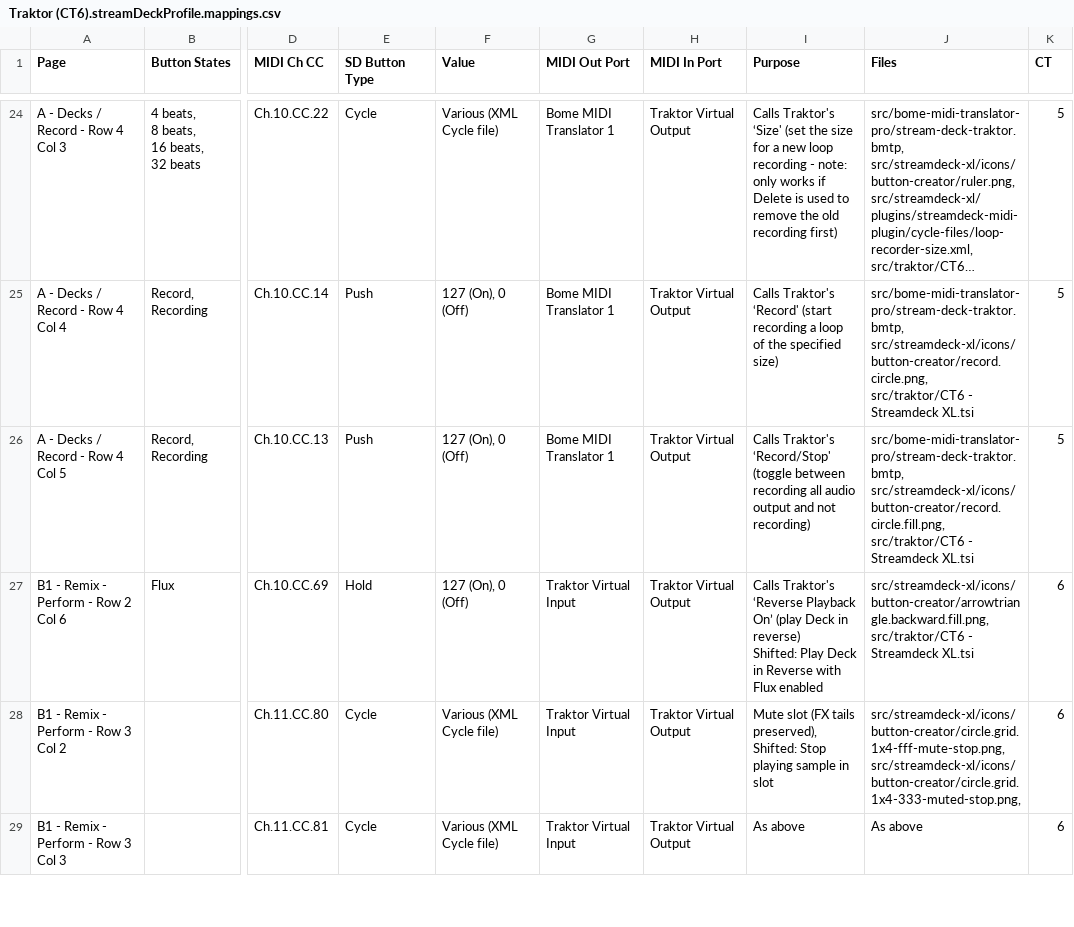
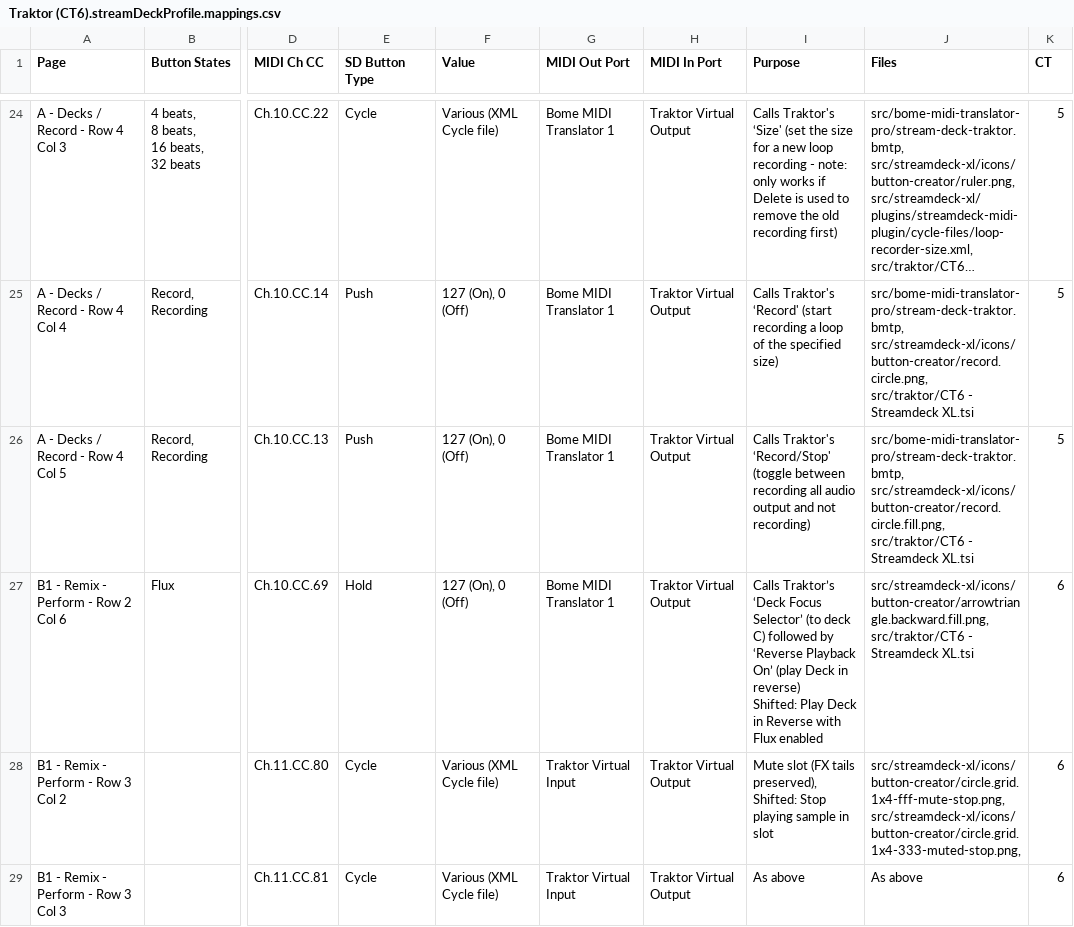
Before and after one commit to dotherightthing/control-traktor, a CSV file: src/streamdeck-xl/profiles/Traktor (CT6).streamDeckProfile.mappings.csv, drawn as a sheet; only a part is shown, gaps mark what is left out; long unchanged cells end in …; the diff names each change by its address in the sheet, - before the commit and + after, or states it on an @@ line.

Commit message:
Bome - use Perform rather than Timer for Hold button to allow variables to be passed in; pass Ch/CC/Value to Hold button rather than hardcoding Ch/Value; add Focus Deck action with variable value and focus Deck C before activating B1 Reverse; fix (non-Bome) Hold action of Reverse button by listening for any value (both 127/on and 0/off); document use of (Bome) simulated Hold button (for Cycle buttons)

```diff
--- a/src/streamdeck-xl/profiles/Traktor (CT6).streamDeckProfile.mappings.csv
+++ b/src/streamdeck-xl/profiles/Traktor (CT6).streamDeckProfile.mappings.csv
-G27 (MIDI Out Port): Traktor Virtual Input
+G27 (MIDI Out Port): Bome MIDI Translator 1
-I27 (Purpose): Calls Traktor's ‘Reverse Playback…
+I27 (Purpose): Calls Traktor’s ‘Deck Focus Selector’ (to deck C) followed by ‘Reverse Playback…
```
Also changed, not shown: 3 other files.
